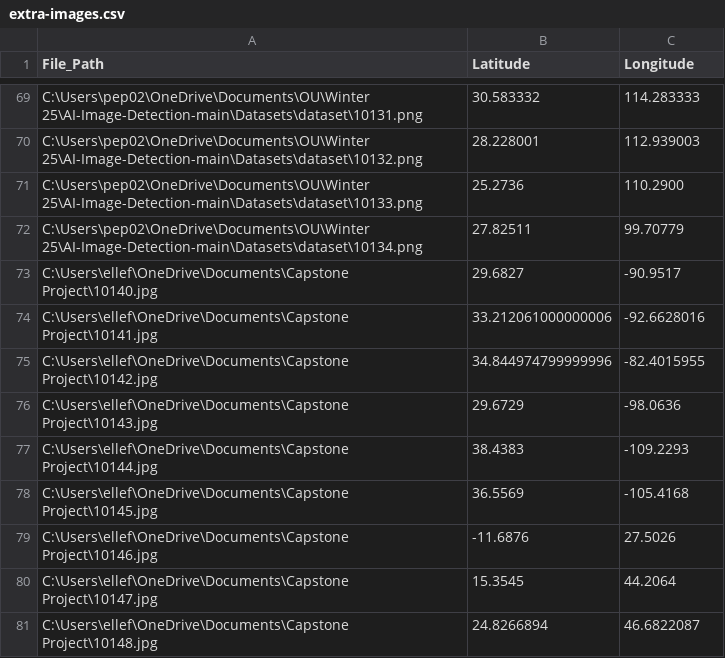
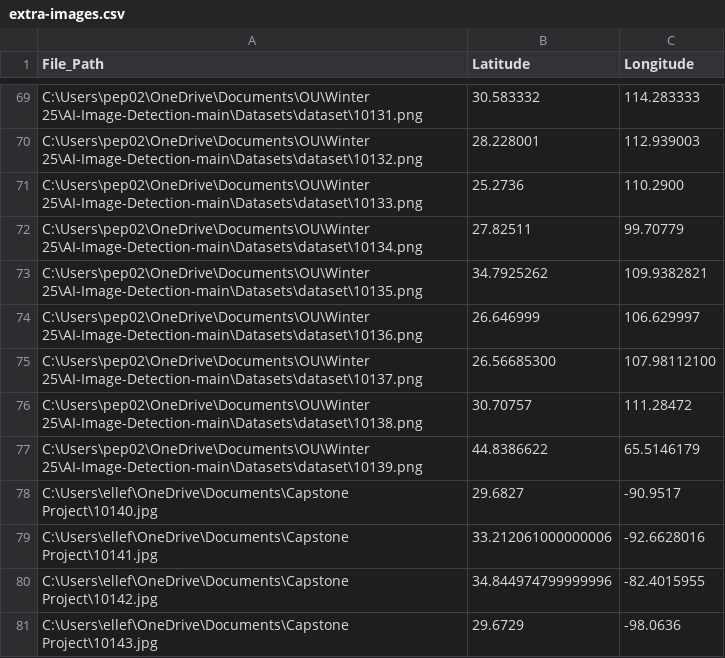
Before and after one commit to robertelle11/AI-Image-Detection, a CSV file: spreadsheets/extra-images.csv, drawn as a sheet; only a part is shown, gaps mark what is left out; the shorter side is filled out with more unchanged rows; the diff names each change by its address in the sheet, - before the commit and + after, or states it on an @@ line.

Commit message:
Update extra-images.csv

```diff
--- a/spreadsheets/extra-images.csv
+++ b/spreadsheets/extra-images.csv
+row 73: C:\Users\pep02\OneDrive\Documents\OU\Winter 25\AI-Image-Detection-main\Datasets\dataset\10135.png | 34.7925262 | 109.9382821
+row 74: C:\Users\pep02\OneDrive\Documents\OU\Winter 25\AI-Image-Detection-main\Datasets\dataset\10136.png | 26.646999 | 106.629997
+row 75: C:\Users\pep02\OneDrive\Documents\OU\Winter 25\AI-Image-Detection-main\Datasets\dataset\10137.png | 26.56685300 | 107.98112100
+row 76: C:\Users\pep02\OneDrive\Documents\OU\Winter 25\AI-Image-Detection-main\Datasets\dataset\10138.png | 30.70757 | 111.28472
+row 77: C:\Users\pep02\OneDrive\Documents\OU\Winter 25\AI-Image-Detection-main\Datasets\dataset\10139.png | 44.8386622 | 65.5146179
```
